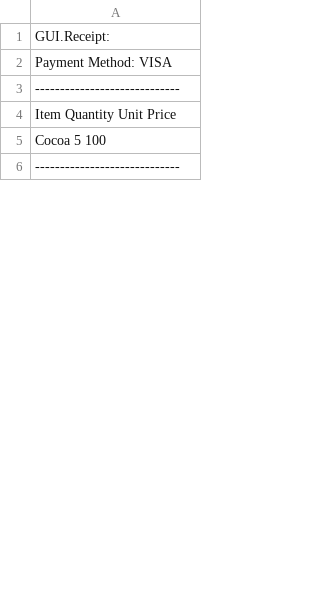
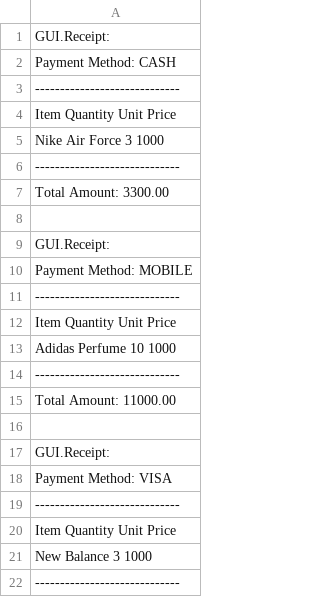
Before and after one commit to Java-F23/PoS, a CSV file: client_receipt.csv, drawn as a sheet; only a part is shown; the diff covers the shown part only.

```diff
--- a/client_receipt.csv
+++ b/client_receipt.csv
@@ -1,2 +1,18 @@
 GUI.Receipt:
+Payment Method: CASH
+-----------------------------
+Item                Quantity       Unit Price
+Nike Air Force      3              1000
+-----------------------------
+Total Amount:       3300.00
+
+GUI.Receipt:
+Payment Method: MOBILE
+-----------------------------
+Item                Quantity       Unit Price
+Adidas Perfume      10             1000
+-----------------------------
+Total Amount:       11000.00
+
+GUI.Receipt:
 Payment Method: VISA
@@ -4,3 +20,3 @@ Payment Method: VISA
 Item                Quantity       Unit Price
-Cocoa               5              100
+New Balance         3              1000
 -----------------------------
```
Also changed, not shown: 25 added rows and 1 edited cell elsewhere in this file, 20 other files.
